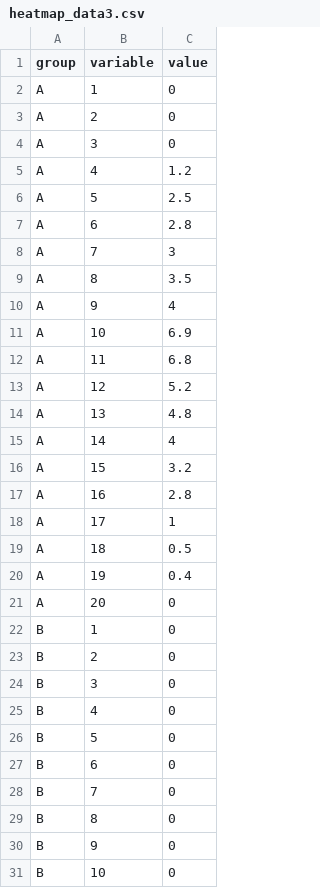
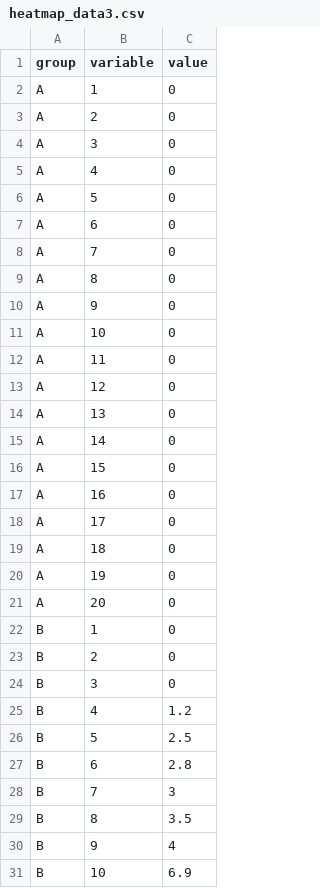
Before and after one commit to digitalin1/heatmap, a CSV file: heatmap_data3.csv, drawn as a sheet; only a part is shown; the diff covers the shown part only.

Commit message:
Update heatmap_data3.csv

```diff
--- a/heatmap_data3.csv
+++ b/heatmap_data3.csv
@@ -4,18 +4,18 @@ A,2,0
 A,3,0
-A,4,1.2
-A,5,2.5
-A,6,2.8
-A,7,3
-A,8,3.5
-A,9,4
-A,10,6.9
-A,11,6.8
-A,12,5.2
-A,13,4.8
-A,14,4
-A,15,3.2
-A,16,2.8
-A,17,1
-A,18,0.5
-A,19,0.4
+A,4,0
+A,5,0
+A,6,0
+A,7,0
+A,8,0
+A,9,0
+A,10,0
+A,11,0
+A,12,0
+A,13,0
+A,14,0
+A,15,0
+A,16,0
+A,17,0
+A,18,0
+A,19,0
 A,20,0
@@ -24,8 +24,8 @@ B,2,0
 B,3,0
-B,4,0
-B,5,0
-B,6,0
-B,7,0
-B,8,0
-B,9,0
-B,10,0
+B,4,1.2
+B,5,2.5
+B,6,2.8
+B,7,3
+B,8,3.5
+B,9,4
+B,10,6.9
```
Also changed, not shown: 9 edited cells elsewhere in this file.
